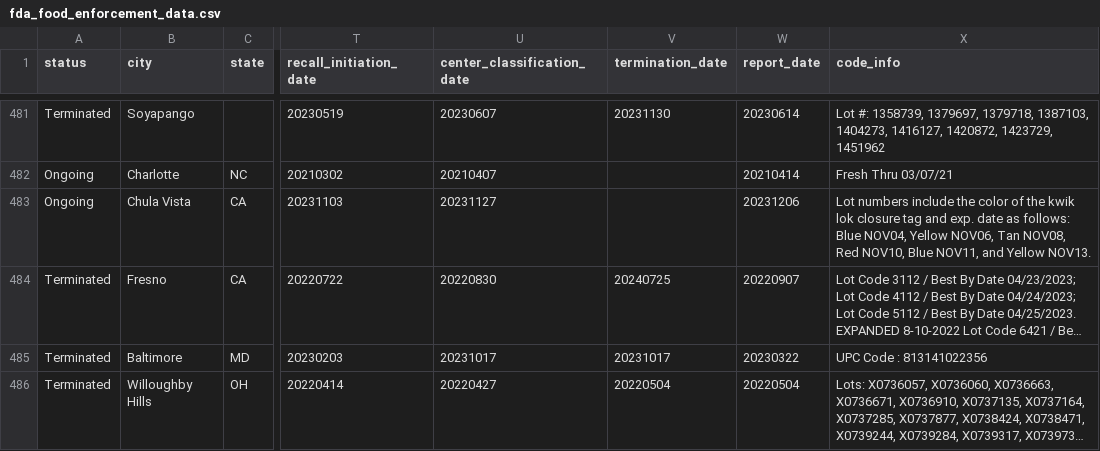
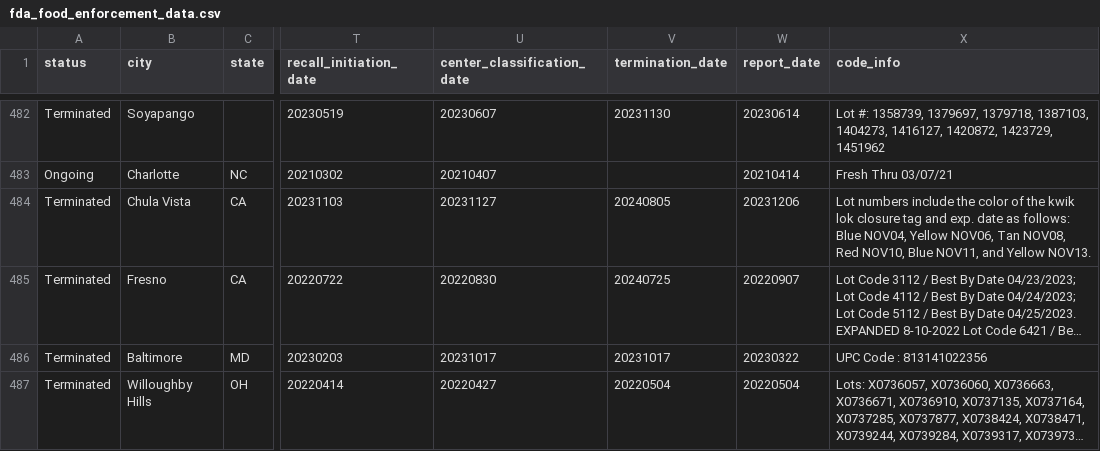
Before and after one commit to galvan0806/project_1_recalls, a CSV file: fda_food_enforcement_data.csv, drawn as a sheet; only a part is shown, gaps mark what is left out; long unchanged cells end in …; addresses are those after the commit; the diff covers the shown part only; the diff names each change by its address in the sheet, - before the commit and + after, or states it on an @@ line.

```diff
--- a/fda_food_enforcement_data.csv
+++ b/fda_food_enforcement_data.csv
-A484 (status): Ongoing
+A484 (status): Terminated
-V484 (termination_date): (empty)
+V484 (termination_date): 20240805
```
Also changed, not shown: 1 added row, 1 removed row and 6 edited cells elsewhere in this file.
